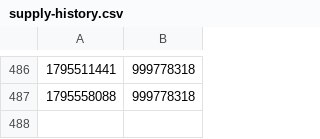
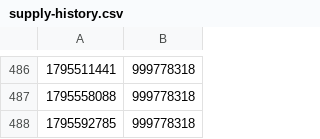
Before and after one commit to AshandEmber-Sol/-ASHEM, a CSV file: state/supply-history.csv, drawn as a sheet; only a part is shown, gaps mark what is left out.

```diff
--- a/state/supply-history.csv
+++ b/state/supply-history.csv
@@ -487 +487,2 @@
 1795558088,999778318
+1795592785,999778318
```
Also changed, not shown: 3 other files.
